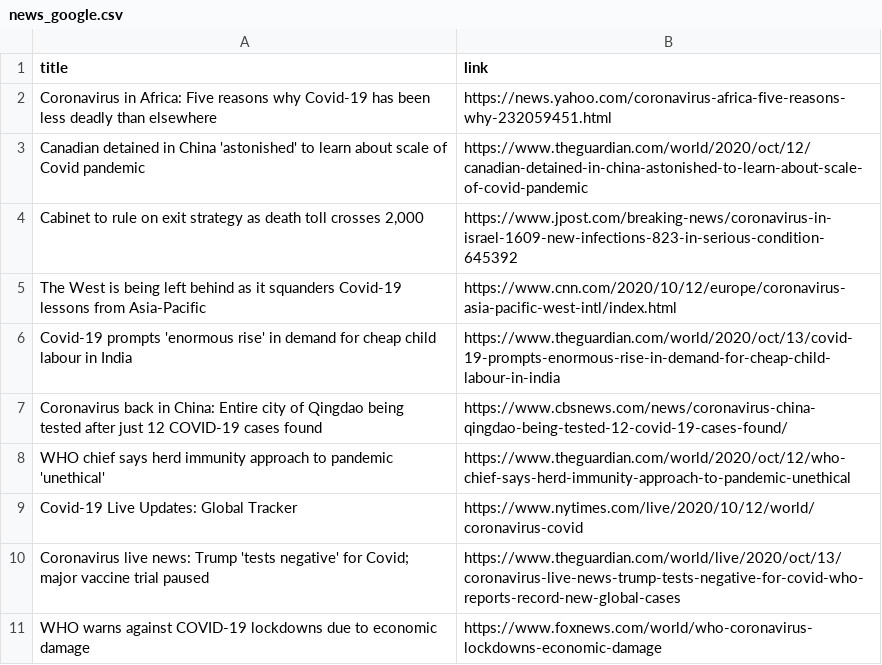
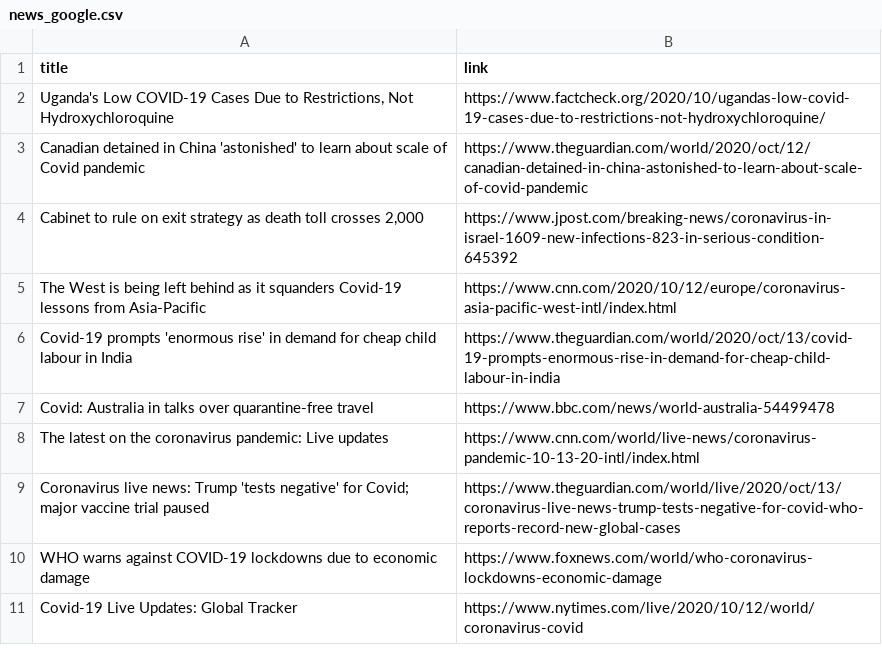
Before and after one commit to adrinerDP/livecod, a CSV file: data/news_google.csv, drawn as a sheet.

Commit message:
Run crawler and update current data

```diff
--- a/data/news_google.csv
+++ b/data/news_google.csv
@@ -1,3 +1,3 @@
 title,link
-Coronavirus in Africa: Five reasons why Covid-19 has been less deadly than elsewhere,https://news.yahoo.com/coronavirus-africa-five-reasons-why-232059451.html
+"Uganda's Low COVID-19 Cases Due to Restrictions, Not Hydroxychloroquine",https://www.factcheck.org/2020/10/ugandas-low-covid-19-cases-due-to-restrictions-not-hydroxychloroquine/
 Canadian detained in China 'astonished' to learn about scale of Covid pandemic,https://www.theguardian.com/world/2020/oct/12/canadian-detained-in-china-astonished-to-learn-about-scale-of-covid-pandemic
@@ -6,6 +6,6 @@ The West is being left behind as it squanders Covid-19 lessons from Asia-Pacific
 Covid-19 prompts 'enormous rise' in demand for cheap child labour in India,https://www.theguardian.com/world/2020/oct/13/covid-19-prompts-enormous-rise-in-demand-for-cheap-child-labour-in-india
-Coronavirus back in China: Entire city of Qingdao being tested after just 12 COVID-19 cases found,https://www.cbsnews.com/news/coronavirus-china-qingdao-being-tested-12-covid-19-cases-found/
-WHO chief says herd immunity approach to pandemic 'unethical',https://www.theguardian.com/world/2020/oct/12/who-chief-says-herd-immunity-approach-to-pandemic-unethical
-Covid-19 Live Updates: Global Tracker,https://www.nytimes.com/live/2020/10/12/world/coronavirus-covid
+Covid: Australia in talks over quarantine-free travel,https://www.bbc.com/news/world-australia-54499478
+The latest on the coronavirus pandemic: Live updates,https://www.cnn.com/world/live-news/coronavirus-pandemic-10-13-20-intl/index.html
 Coronavirus live news: Trump 'tests negative' for Covid; major vaccine trial paused,https://www.theguardian.com/world/live/2020/oct/13/coronavirus-live-news-trump-tests-negative-for-covid-who-reports-record-new-global-cases
 WHO warns against COVID-19 lockdowns due to economic damage,https://www.foxnews.com/world/who-coronavirus-lockdowns-economic-damage
+Covid-19 Live Updates: Global Tracker,https://www.nytimes.com/live/2020/10/12/world/coronavirus-covid
```
Also changed, not shown: data/current_global.csv, data/news_naver.csv, 7 other files.
